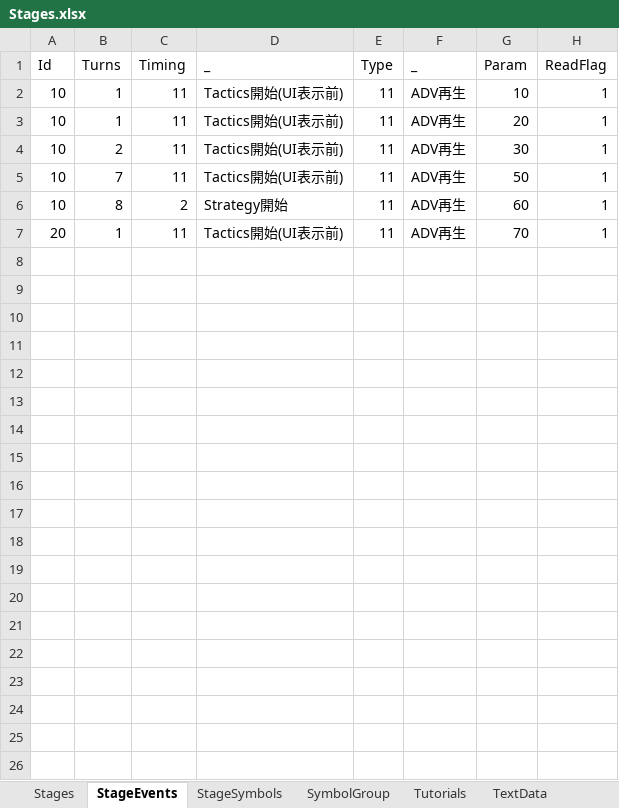
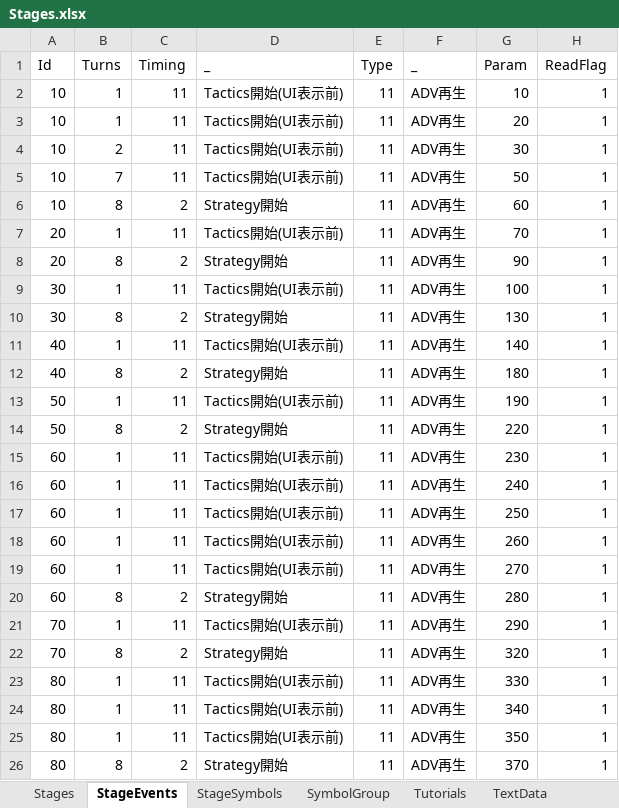
Before and after one commit to seedsclaft/hibikakeut, an Excel workbook: Assets/Data/Stages.xlsx, sheet StageEvents, drawn as a sheet; only a part is shown; values as stored, in another font and other column widths than the file's, no borders; the diff covers the shown part only; the diff names each change by its address in the sheet, - before the commit and + after, or states it on an @@ line.

```diff
--- a/Assets/Data/Stages.xlsx (sheet StageEvents)
+++ b/Assets/Data/Stages.xlsx (sheet StageEvents)
+row 8: 20 | 8 | 2 | Strategy開始 | 11 | ADV再生 | 90 | 1
+row 9: 30 | 1 | 11 | Tactics開始(UI表示前) | 11 | ADV再生 | 100 | 1
+row 10: 30 | 8 | 2 | Strategy開始 | 11 | ADV再生 | 130 | 1
+row 11: 40 | 1 | 11 | Tactics開始(UI表示前) | 11 | ADV再生 | 140 | 1
+row 12: 40 | 8 | 2 | Strategy開始 | 11 | ADV再生 | 180 | 1
+row 13: 50 | 1 | 11 | Tactics開始(UI表示前) | 11 | ADV再生 | 190 | 1
+row 14: 50 | 8 | 2 | Strategy開始 | 11 | ADV再生 | 220 | 1
+row 15: 60 | 1 | 11 | Tactics開始(UI表示前) | 11 | ADV再生 | 230 | 1
+row 16: 60 | 1 | 11 | Tactics開始(UI表示前) | 11 | ADV再生 | 240 | 1
+row 17: 60 | 1 | 11 | Tactics開始(UI表示前) | 11 | ADV再生 | 250 | 1
+row 18: 60 | 1 | 11 | Tactics開始(UI表示前) | 11 | ADV再生 | 260 | 1
+row 19: 60 | 1 | 11 | Tactics開始(UI表示前) | 11 | ADV再生 | 270 | 1
+row 20: 60 | 8 | 2 | Strategy開始 | 11 | ADV再生 | 280 | 1
+row 21: 70 | 1 | 11 | Tactics開始(UI表示前) | 11 | ADV再生 | 290 | 1
+row 22: 70 | 8 | 2 | Strategy開始 | 11 | ADV再生 | 320 | 1
+row 23: 80 | 1 | 11 | Tactics開始(UI表示前) | 11 | ADV再生 | 330 | 1
+row 24: 80 | 1 | 11 | Tactics開始(UI表示前) | 11 | ADV再生 | 340 | 1
+row 25: 80 | 1 | 11 | Tactics開始(UI表示前) | 11 | ADV再生 | 350 | 1
+row 26: 80 | 8 | 2 | Strategy開始 | 11 | ADV再生 | 370 | 1
```
Also changed, not shown: 27 added rows elsewhere in this sheet, Assets/Data/Adventures.xlsx, 2 other files.
